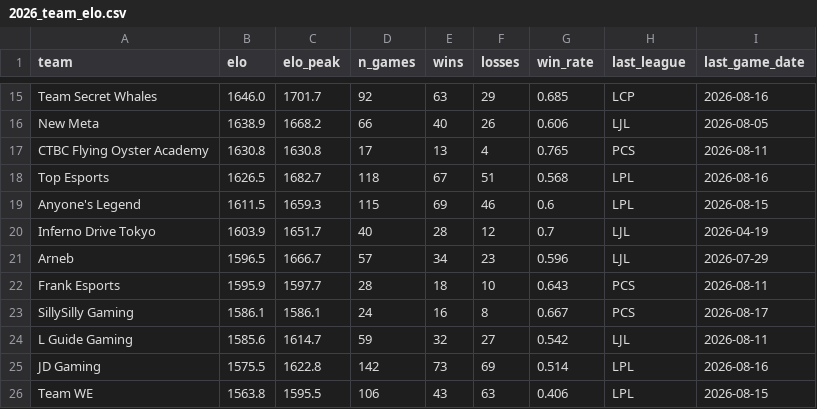
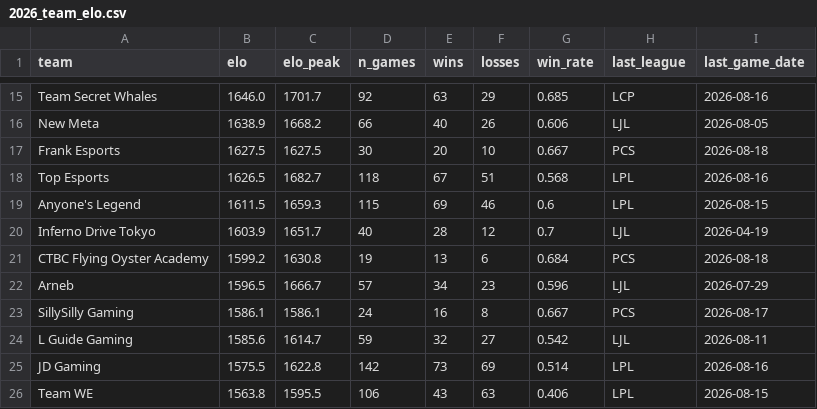
Before and after one commit to zackaids/league-predictor, a CSV file: data/processed/2026_team_elo.csv, drawn as a sheet; only a part is shown, gaps mark what is left out.

```diff
--- a/data/processed/2026_team_elo.csv
+++ b/data/processed/2026_team_elo.csv
@@ -16,3 +16,3 @@ Team Secret Whales,1646.0,1701.7,92,63,29,0.685,LCP,2026-08-16
 New Meta,1638.9,1668.2,66,40,26,0.606,LJL,2026-08-05
-CTBC Flying Oyster Academy,1630.8,1630.8,17,13,4,0.765,PCS,2026-08-11
+Frank Esports,1627.5,1627.5,30,20,10,0.667,PCS,2026-08-18
 Top Esports,1626.5,1682.7,118,67,51,0.568,LPL,2026-08-16
@@ -20,4 +20,4 @@ Anyone's Legend,1611.5,1659.3,115,69,46,0.6,LPL,2026-08-15
 Inferno Drive Tokyo,1603.9,1651.7,40,28,12,0.7,LJL,2026-04-19
+CTBC Flying Oyster Academy,1599.2,1630.8,19,13,6,0.684,PCS,2026-08-18
 Arneb,1596.5,1666.7,57,34,23,0.596,LJL,2026-07-29
-Frank Esports,1595.9,1597.7,28,18,10,0.643,PCS,2026-08-11
 SillySilly Gaming,1586.1,1586.1,24,16,8,0.667,PCS,2026-08-17
```
Also changed, not shown: 4 other files.
